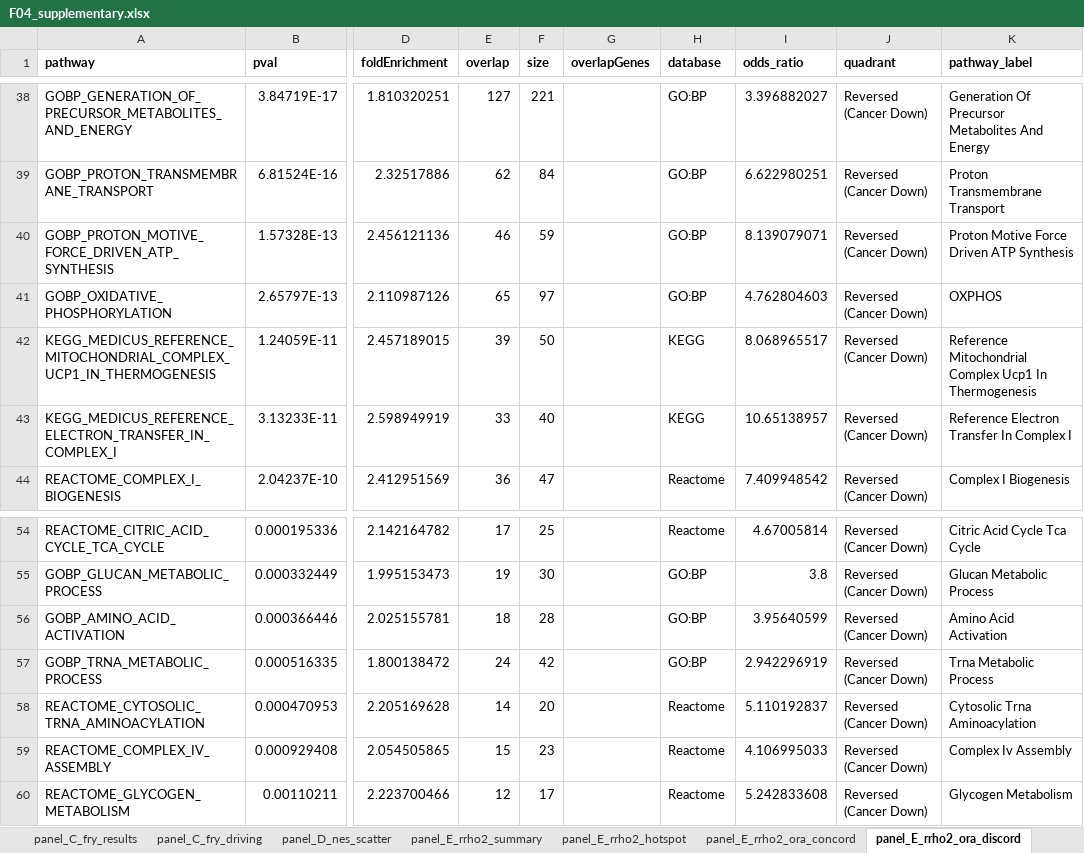
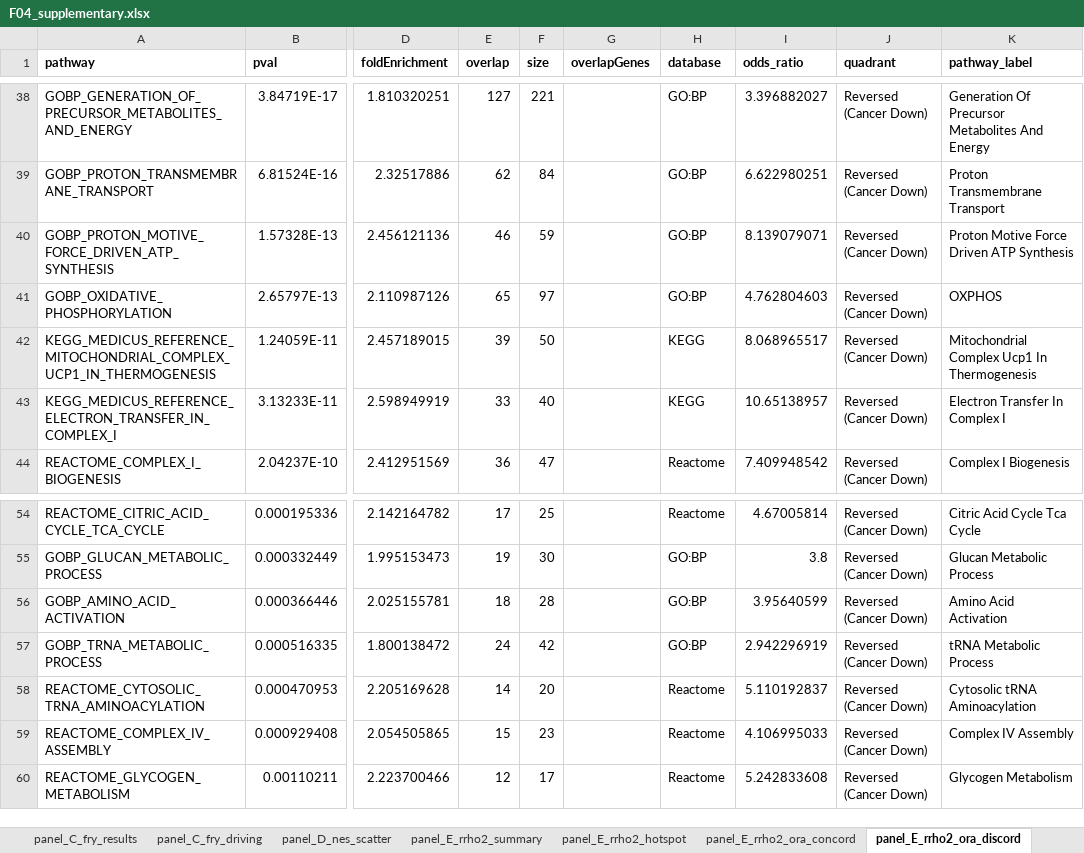
Before and after one commit to Dustyn-T-Lewis/CvH_2026, an Excel workbook: 04_Figures/F04_Reversal/c_data/F04_supplementary.xlsx, sheet panel_E_rrho2_ora_discord, drawn as a sheet; only a part is shown, gaps mark what is left out; values as stored, in another font and other column widths than the file's, no borders; the diff names each change by its address in the sheet, - before the commit and + after, or states it on an @@ line.

Commit message:
rework and split the reversal figures into landscape, trajectory, and fry

```diff
--- a/04_Figures/F04_Reversal/c_data/F04_supplementary.xlsx (sheet panel_E_rrho2_ora_discord)
+++ b/04_Figures/F04_Reversal/c_data/F04_supplementary.xlsx (sheet panel_E_rrho2_ora_discord)
-K42 (pathway_label): Reference Mitochondrial Complex…
+K42 (pathway_label): Mitochondrial Complex…
-K43 (pathway_label): Reference Electron Transfer In Complex I
+K43 (pathway_label): Electron Transfer In Complex I
-K57 (pathway_label): Trna Metabolic Process
+K57 (pathway_label): tRNA Metabolic Process
-K58 (pathway_label): Cytosolic Trna Aminoacylation
+K58 (pathway_label): Cytosolic tRNA Aminoacylation
-K59 (pathway_label): Complex Iv Assembly
+K59 (pathway_label): Complex IV Assembly
```
Also changed, not shown: sheet panel_A_ora_quadrant, sheet panel_D_nes_scatter, 37 other files.
